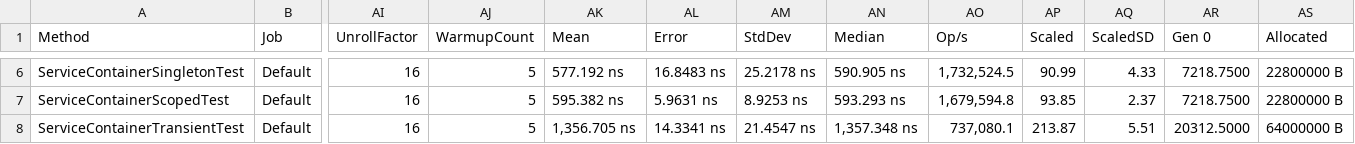
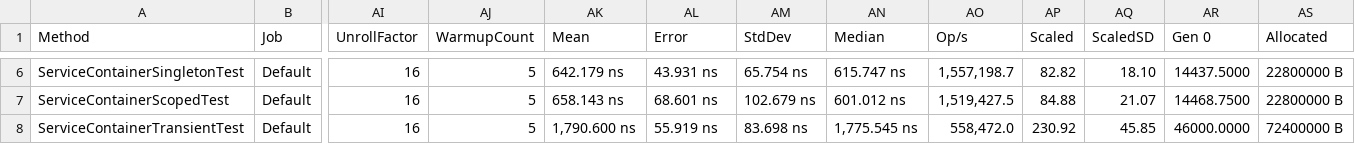
Before and after one commit to WeihanLi/WeihanLi.Common, a CSV file: perf/WeihanLi.Common.Benchmark/BenchmarkDotNet.Artifacts/results/DITest-report.csv, drawn as a sheet; only a part is shown, gaps mark what is left out; the diff covers the shown part only; the diff names each change by its address in the sheet, - before the commit and + after, or states it on an @@ line.

```diff
--- a/perf/WeihanLi.Common.Benchmark/BenchmarkDotNet.Artifacts/results/DITest-report.csv
+++ b/perf/WeihanLi.Common.Benchmark/BenchmarkDotNet.Artifacts/results/DITest-report.csv
-AK6 (Mean): 577.192 ns
+AK6 (Mean): 642.179 ns
-AL6 (Error): 16.8483 ns
+AL6 (Error): 43.931 ns
-AM6 (StdDev): 25.2178 ns
+AM6 (StdDev): 65.754 ns
-AN6 (Median): 590.905 ns
+AN6 (Median): 615.747 ns
-AO6 (Op/s): 1,732,524.5
+AO6 (Op/s): 1,557,198.7
-AP6 (Scaled): 90.99
+AP6 (Scaled): 82.82
-AQ6 (ScaledSD): 4.33
+AQ6 (ScaledSD): 18.10
-AR6 (Gen 0): 7218.7500
+AR6 (Gen 0): 14437.5000
-AK7 (Mean): 595.382 ns
+AK7 (Mean): 658.143 ns
-AL7 (Error): 5.9631 ns
+AL7 (Error): 68.601 ns
-AM7 (StdDev): 8.9253 ns
+AM7 (StdDev): 102.679 ns
-AN7 (Median): 593.293 ns
+AN7 (Median): 601.012 ns
-AO7 (Op/s): 1,679,594.8
+AO7 (Op/s): 1,519,427.5
-AP7 (Scaled): 93.85
+AP7 (Scaled): 84.88
-AQ7 (ScaledSD): 2.37
+AQ7 (ScaledSD): 21.07
-AR7 (Gen 0): 7218.7500
+AR7 (Gen 0): 14468.7500
-AK8 (Mean): 1,356.705 ns
+AK8 (Mean): 1,790.600 ns
-AL8 (Error): 14.3341 ns
+AL8 (Error): 55.919 ns
-AM8 (StdDev): 21.4547 ns
+AM8 (StdDev): 83.698 ns
-AN8 (Median): 1,357.348 ns
+AN8 (Median): 1,775.545 ns
-AO8 (Op/s): 737,080.1
+AO8 (Op/s): 558,472.0
-AP8 (Scaled): 213.87
+AP8 (Scaled): 230.92
-AQ8 (ScaledSD): 5.51
+AQ8 (ScaledSD): 45.85
-AR8 (Gen 0): 20312.5000
+AR8 (Gen 0): 46000.0000
-AS8 (Allocated): 64000000 B
+AS8 (Allocated): 72400000 B
```
Also changed, not shown: 28 edited cells elsewhere in this file, 11 other files.
